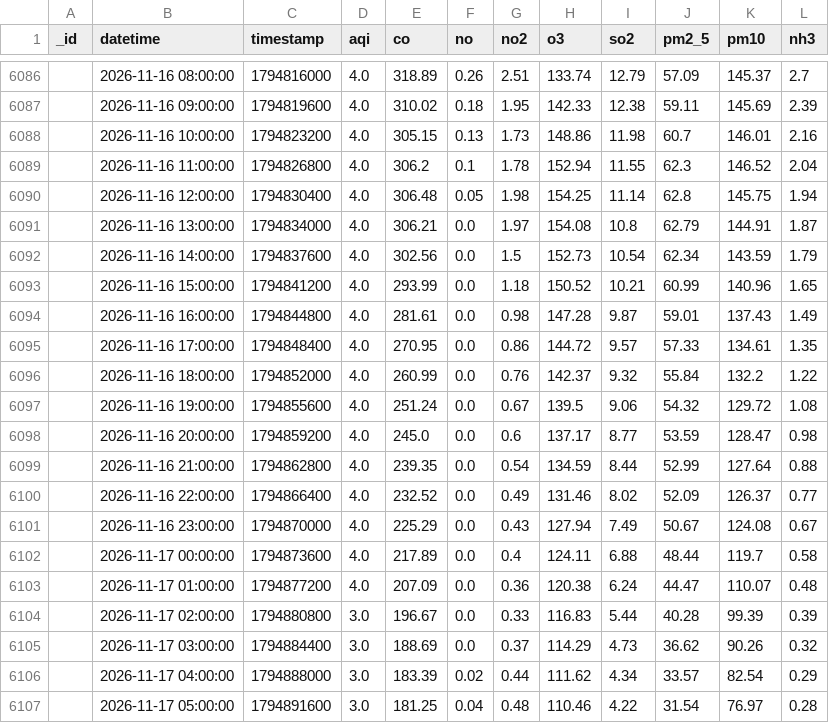
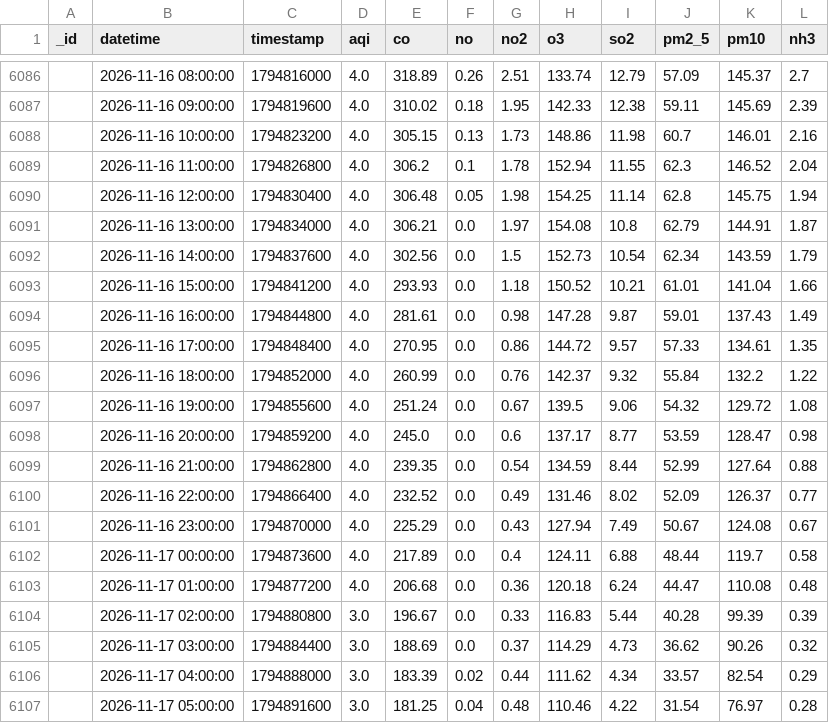
Before and after one commit to uzairharoon-dev/AQI-Predictor-End-to-End-ML-Pipeline-, a CSV file: data/aqi_data.csv, drawn as a sheet; only a part is shown, gaps mark what is left out; the diff covers the shown part only.

```diff
--- a/data/aqi_data.csv
+++ b/data/aqi_data.csv
@@ -6092,3 +6092,3 @@ _id,datetime,timestamp,aqi,co,no,no2,o3,so2,pm2_5,pm10,nh3
 ,2026-11-16 14:00:00,1794837600,4.0,302.56,0.0,1.5,152.73,10.54,62.34,143.59,1.79
-,2026-11-16 15:00:00,1794841200,4.0,293.99,0.0,1.18,150.52,10.21,60.99,140.96,1.65
+,2026-11-16 15:00:00,1794841200,4.0,293.93,0.0,1.18,150.52,10.21,61.01,141.04,1.66
 ,2026-11-16 16:00:00,1794844800,4.0,281.61,0.0,0.98,147.28,9.87,59.01,137.43,1.49
@@ -6102,3 +6102,3 @@ _id,datetime,timestamp,aqi,co,no,no2,o3,so2,pm2_5,pm10,nh3
 ,2026-11-17 00:00:00,1794873600,4.0,217.89,0.0,0.4,124.11,6.88,48.44,119.7,0.58
-,2026-11-17 01:00:00,1794877200,4.0,207.09,0.0,0.36,120.38,6.24,44.47,110.07,0.48
+,2026-11-17 01:00:00,1794877200,4.0,206.68,0.0,0.36,120.18,6.24,44.47,110.08,0.48
 ,2026-11-17 02:00:00,1794880800,3.0,196.67,0.0,0.33,116.83,5.44,40.28,99.39,0.39
```
Also changed, not shown: 11 added rows, 3 removed rows and 13 edited cells elsewhere in this file, 1 other file.
